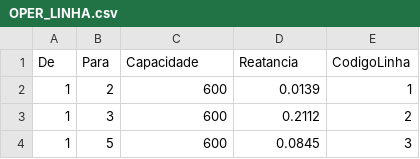
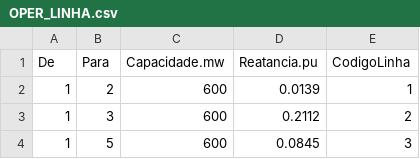
Before and after one commit to carlosribeiro06/labdessem_rust, a CSV file: examples/24Barras/OPER/OPER_LINHA.csv, drawn as a sheet; only a part is shown.

```diff
--- a/examples/24Barras/OPER/OPER_LINHA.csv
+++ b/examples/24Barras/OPER/OPER_LINHA.csv
@@ -1,2 +1,2 @@
-De;Para;Capacidade;Reatancia;CodigoLinha
+De;Para;Capacidade.mw;Reatancia.pu;CodigoLinha
 1;2;600;0.0139;1
```
Also changed, not shown: examples/24Barras/CAD/CAD_UHE.csv, examples/24Barras/CAD/CAD_UNID_UTE.csv, 15 other files.
